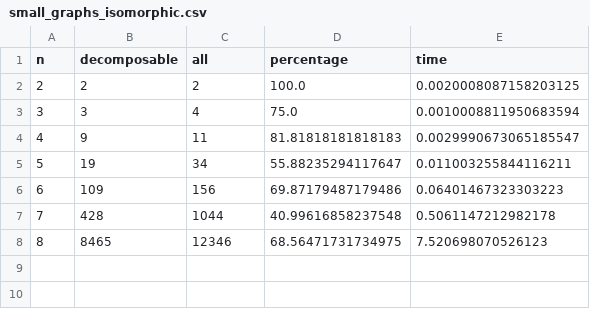
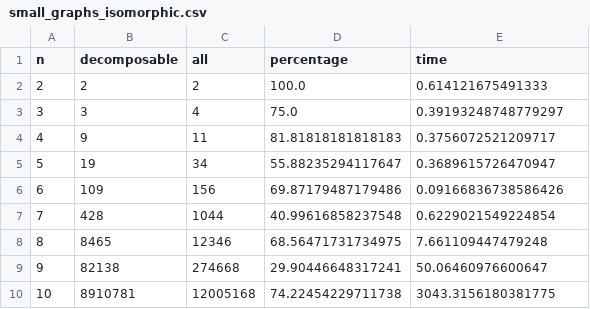
Before and after one commit to lodrantl/odd-decomposition, a CSV file: results/small_graphs_isomorphic.csv, drawn as a sheet.

Commit message:
Small graph data

```diff
--- a/results/small_graphs_isomorphic.csv
+++ b/results/small_graphs_isomorphic.csv
@@ -1,8 +1,10 @@
 n,decomposable,all,percentage,time
-2,2,2,100.0,0.0020008087158203125
-3,3,4,75.0,0.0010008811950683594
-4,9,11,81.81818181818183,0.0029990673065185547
-5,19,34,55.88235294117647,0.011003255844116211
-6,109,156,69.87179487179486,0.06401467323303223
-7,428,1044,40.99616858237548,0.5061147212982178
-8,8465,12346,68.56471731734975,7.520698070526123
+2,2,2,100.0,0.614121675491333
+3,3,4,75.0,0.39193248748779297
+4,9,11,81.81818181818183,0.3756072521209717
+5,19,34,55.88235294117647,0.3689615726470947
+6,109,156,69.87179487179486,0.09166836738586426
+7,428,1044,40.99616858237548,0.6229021549224854
+8,8465,12346,68.56471731734975,7.661109447479248
+9,82138,274668,29.90446648317241,50.06460976600647
+10,8910781,12005168,74.22454229711738,3043.3156180381775
```
Also changed, not shown: results/small_graphs.csv.
